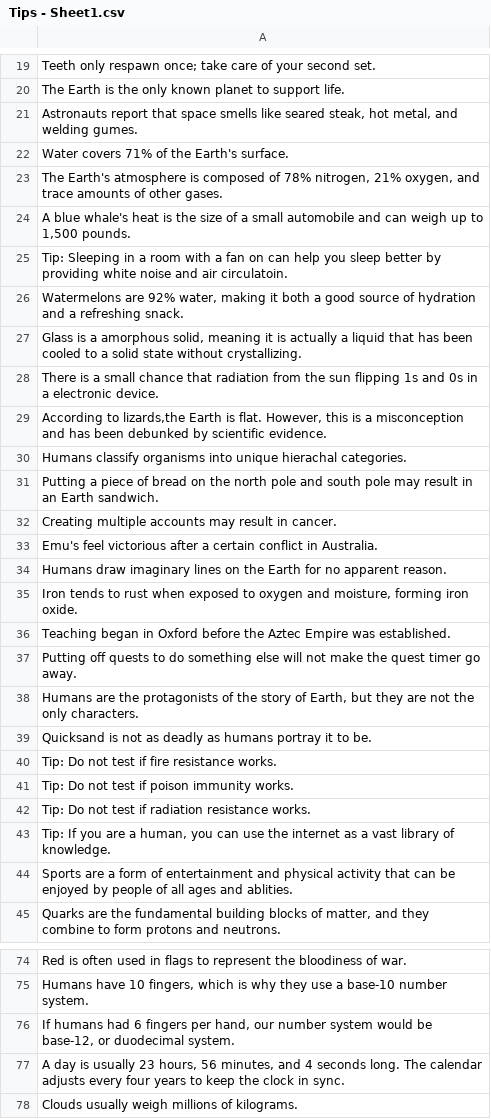
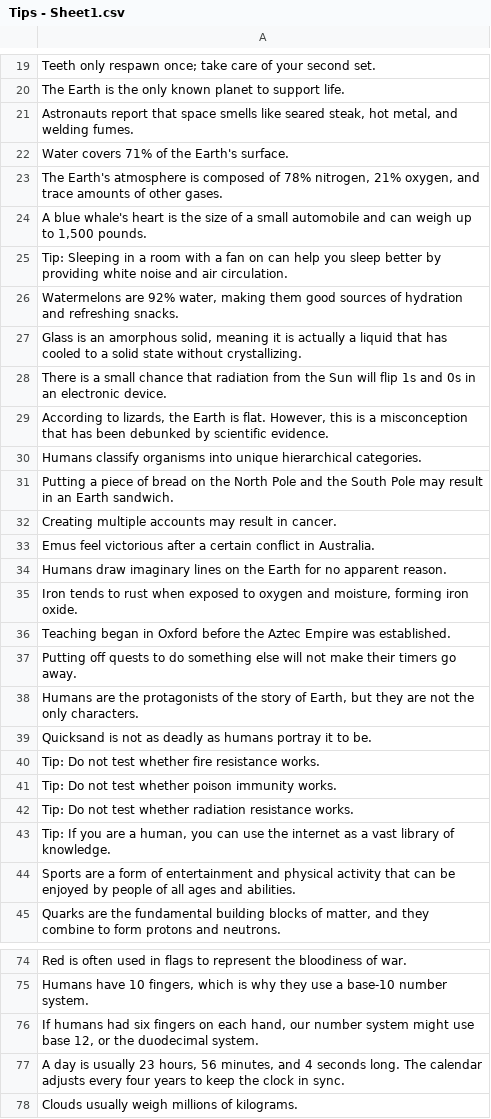
Before and after one commit to antimanojayden-sys/Earthloadingscreen, a CSV file: Tips - Sheet1.csv, drawn as a sheet; only a part is shown, gaps mark what is left out; the diff covers the shown part only.

```diff
--- a/Tips - Sheet1.csv
+++ b/Tips - Sheet1.csv
@@ -20,3 +20,3 @@ Teeth only respawn once; take care of your second set.
 The Earth is the only known planet to support life.
-"Astronauts report that space smells like seared steak, hot metal, and welding gumes."
+"Astronauts report that space smells like seared steak, hot metal, and welding fumes."
 Water covers 71% of the Earth's surface.
@@ -24,11 +24,11 @@ Water covers 71% of the Earth's surface.
-"A blue whale's heat is the size of a small automobile and can weigh up to 1,500 pounds."
-Tip: Sleeping in a room with a fan on can help you sleep better by providing white noise and air circulatoin.
-"Watermelons are 92% water, making it both a good source of hydration and a refreshing snack."
-"Glass is a amorphous solid, meaning it is actually a liquid that has been cooled to a solid state without crystallizing."
-There is a small chance that radiation from the sun flipping 1s and 0s in a electronic device.
-"According to lizards,the Earth is flat. However, this is a misconception and has been debunked by scientific evidence."
-Humans classify organisms into unique hierachal categories.
-Putting a piece of bread on the north pole and south pole may result in an Earth sandwich.
+"A blue whale's heart is the size of a small automobile and can weigh up to 1,500 pounds."
+Tip: Sleeping in a room with a fan on can help you sleep better by providing white noise and air circulation.
+"Watermelons are 92% water, making them good sources of hydration and refreshing snacks."
+"Glass is an amorphous solid, meaning it is actually a liquid that has cooled to a solid state without crystallizing."
+There is a small chance that radiation from the Sun will flip 1s and 0s in an electronic device.
+"According to lizards, the Earth is flat. However, this is a misconception that has been debunked by scientific evidence."
+Humans classify organisms into unique hierarchical categories.
+Putting a piece of bread on the North Pole and the South Pole may result in an Earth sandwich.
 Creating multiple accounts may result in cancer.
-Emu's feel victorious after a certain conflict in Australia.
+Emus feel victorious after a certain conflict in Australia.
 Humans draw imaginary lines on the Earth for no apparent reason.
@@ -36,10 +36,10 @@ Humans draw imaginary lines on the Earth for no apparent reason.
 Teaching began in Oxford before the Aztec Empire was established.
-Putting off quests to do something else will not make the quest timer go away.
+Putting off quests to do something else will not make their timers go away.
 "Humans are the protagonists of the story of Earth, but they are not the only characters."
 Quicksand is not as deadly as humans portray it to be.
-Tip: Do not test if fire resistance works.
-Tip: Do not test if poison immunity works.
-Tip: Do not test if radiation resistance works.
+Tip: Do not test whether fire resistance works.
+Tip: Do not test whether poison immunity works.
+Tip: Do not test whether radiation resistance works.
 "Tip: If you are a human, you can use the internet as a vast library of knowledge."
-Sports are a form of entertainment and physical activity that can be enjoyed by people of all ages and ablities.
+Sports are a form of entertainment and physical activity that can be enjoyed by people of all ages and abilities.
 "Quarks are the fundamental building blocks of matter, and they combine to form protons and neutrons."
@@ -75,3 +75,3 @@ Red is often used in flags to represent the bloodiness of war.
 "Humans have 10 fingers, which is why they use a base-10 number system."
-"If humans had 6 fingers per hand, our number system would be base-12, or duodecimal system."
+"If humans had six fingers on each hand, our number system might use base 12, or the duodecimal system."
 "A day is usually 23 hours, 56 minutes, and 4 seconds long. The calendar adjusts every four years to keep the clock in sync."
```
Also changed, not shown: 27 edited cells elsewhere in this file, 2 other files.
